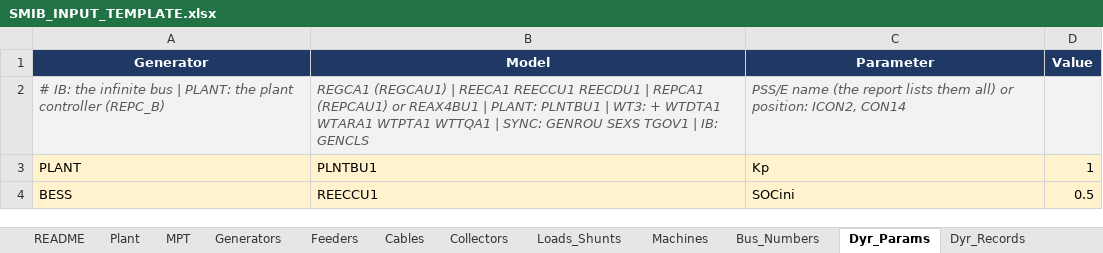
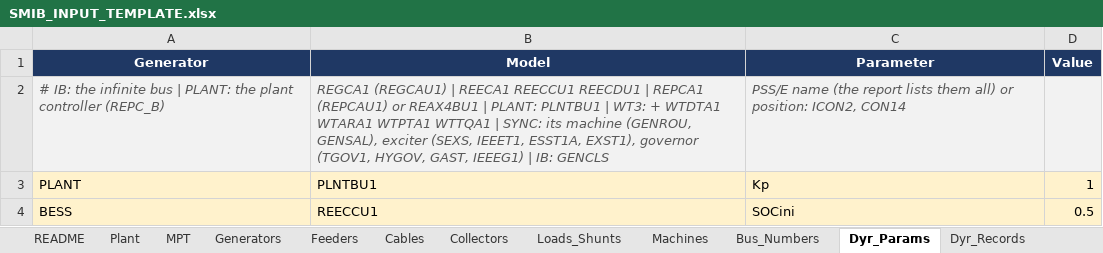
Before and after one commit to venky228/venky228, an Excel workbook: smib/SMIB_INPUT_TEMPLATE.xlsx, sheet Dyr_Params, drawn as a sheet; values as stored, in another font and other column widths than the file's, no borders; the diff names each change by its address in the sheet, - before the commit and + after, or states it on an @@ line.

```diff
--- a/smib/SMIB_INPUT_TEMPLATE.xlsx (sheet Dyr_Params)
+++ b/smib/SMIB_INPUT_TEMPLATE.xlsx (sheet Dyr_Params)
-B2 (Model): …| SYNC: GENROU SEXS TGOV1 | IB:…
+B2 (Model): …| SYNC: its machine (GENROU, GENSAL), exciter (SEXS, IEEET1, ESST1A, EXST1), governor (TGOV1, HYGOV, GAST, IEEEG1) | IB:…
```
Also changed, not shown: sheet Dynamic_Models, sheet Input_Reference, sheet Generators, sheet Plant, sheet README, 1 other file.
